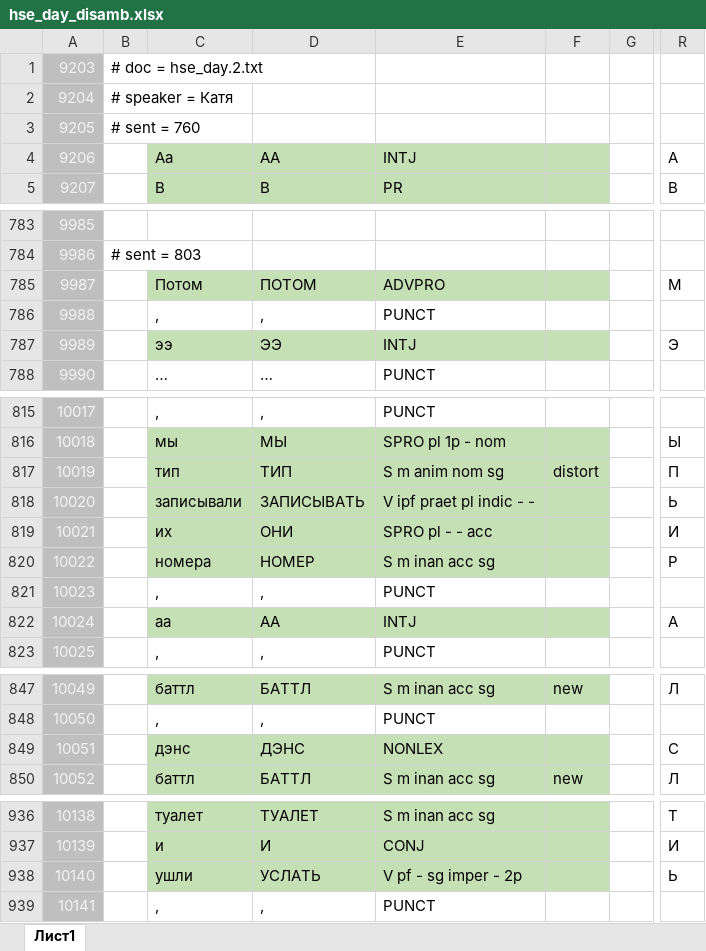
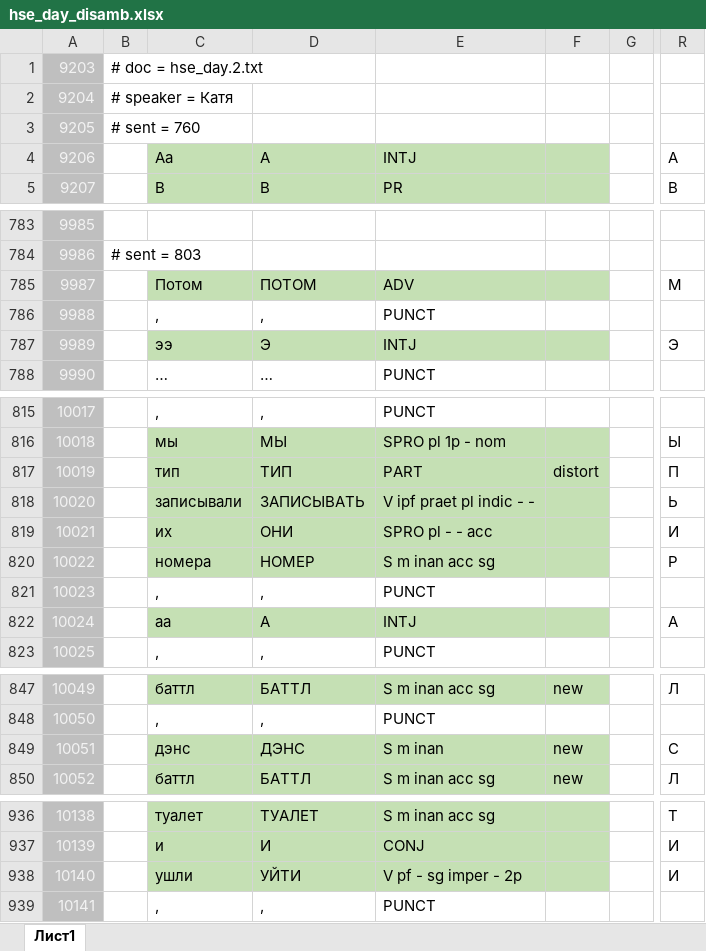
Before and after one commit to amgladyshevskaya/KILI, an Excel workbook: LiveCorpus/hse_day_disamb.xlsx, sheet Лист1, drawn as a sheet; only a part is shown, gaps mark what is left out; values as stored, in another font and other column widths than the file's, no borders; the diff covers the shown part only; the diff names each change by its address in the sheet, - before the commit and + after, or states it on an @@ line.

```diff
--- a/LiveCorpus/hse_day_disamb.xlsx (sheet Лист1)
+++ b/LiveCorpus/hse_day_disamb.xlsx (sheet Лист1)
-D4: АА
+D4: А
-E785: ADVPRO
+E785: ADV
-D787: ЭЭ
+D787: Э
-E817: S m anim nom sg
+E817: PART
-D822: АА
+D822: А
-E849: NONLEX
+E849: S m inan
-F849: (empty)
+F849: new
-D938: УСЛАТЬ
+D938: УЙТИ
-R938: Ь
+R938: И
```
Also changed, not shown: 28 edited cells elsewhere in this sheet, 1 other file.
